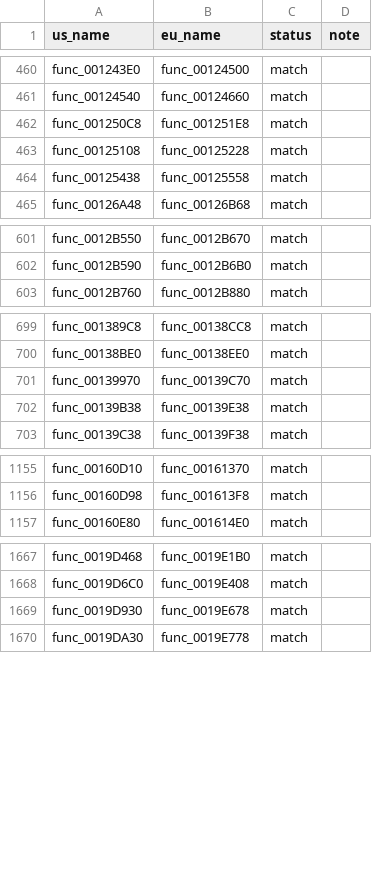
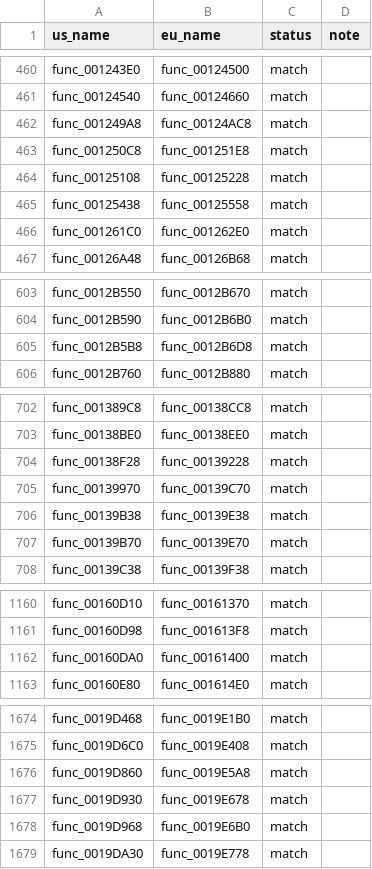
Before and after one commit to OpenThievius/sly1-decomp, a TSV file: config/eu/c_status.tsv, drawn as a sheet; only a part is shown, gaps mark what is left out; the diff covers the shown part only; the diff names each change by its address in the sheet, - before the commit and + after, or states it on an @@ line.

Commit message:
chore(progress): 2,562 of 4,766 functions (PAL 2,427 of 4,791)
Regenerate the ByteMatch reports, the README table and the PAL status
after landing 21 functions.

tools/progress.py: us 2562 of 4766 (23.18% of code), eu 2427 of 4791
(21.40% of code). tools/version_check.py: 2427 match, 69 differ, 28
error, 38 absent.

```diff
--- a/config/eu/c_status.tsv
+++ b/config/eu/c_status.tsv
+row 462: func_001249A8 | func_00124AC8 | match
+row 466: func_001261C0 | func_001262E0 | match
+row 605: func_0012B5B8 | func_0012B6D8 | match
+row 704: func_00138F28 | func_00139228 | match
+row 707: func_00139B70 | func_00139E70 | match
+row 1162: func_00160DA0 | func_00161400 | match
+row 1676: func_0019D860 | func_0019E5A8 | match
+row 1678: func_0019D968 | func_0019E6B0 | match
```
Also changed, not shown: 13 added rows elsewhere in this file, 3 other files.
